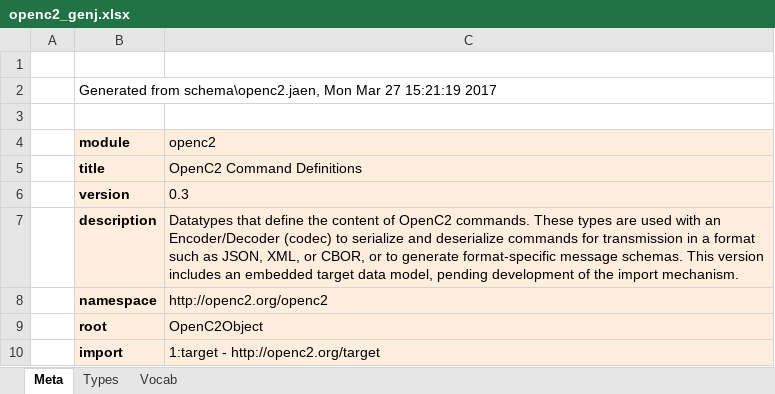
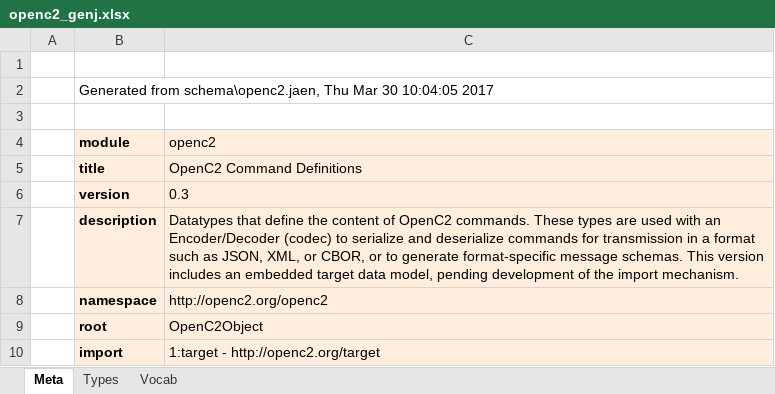
Before and after one commit to oasis-open/openc2-jadn-software, an Excel workbook: schema_gen/openc2_genj.xlsx, sheet Meta, drawn as a sheet; values as stored, in another font and other column widths than the file's, no borders; the diff names each change by its address in the sheet, - before the commit and + after, or states it on an @@ line.

```diff
--- a/schema_gen/openc2_genj.xlsx (sheet Meta)
+++ b/schema_gen/openc2_genj.xlsx (sheet Meta)
-B2 (module): …from schema\openc2.jaen, Mon Mar 27 15:21:19 2017
+B2 (module): …from schema\openc2.jaen, Thu Mar 30 10:04:05 2017
```
Also changed, not shown: sheet Types, 15 other files.
